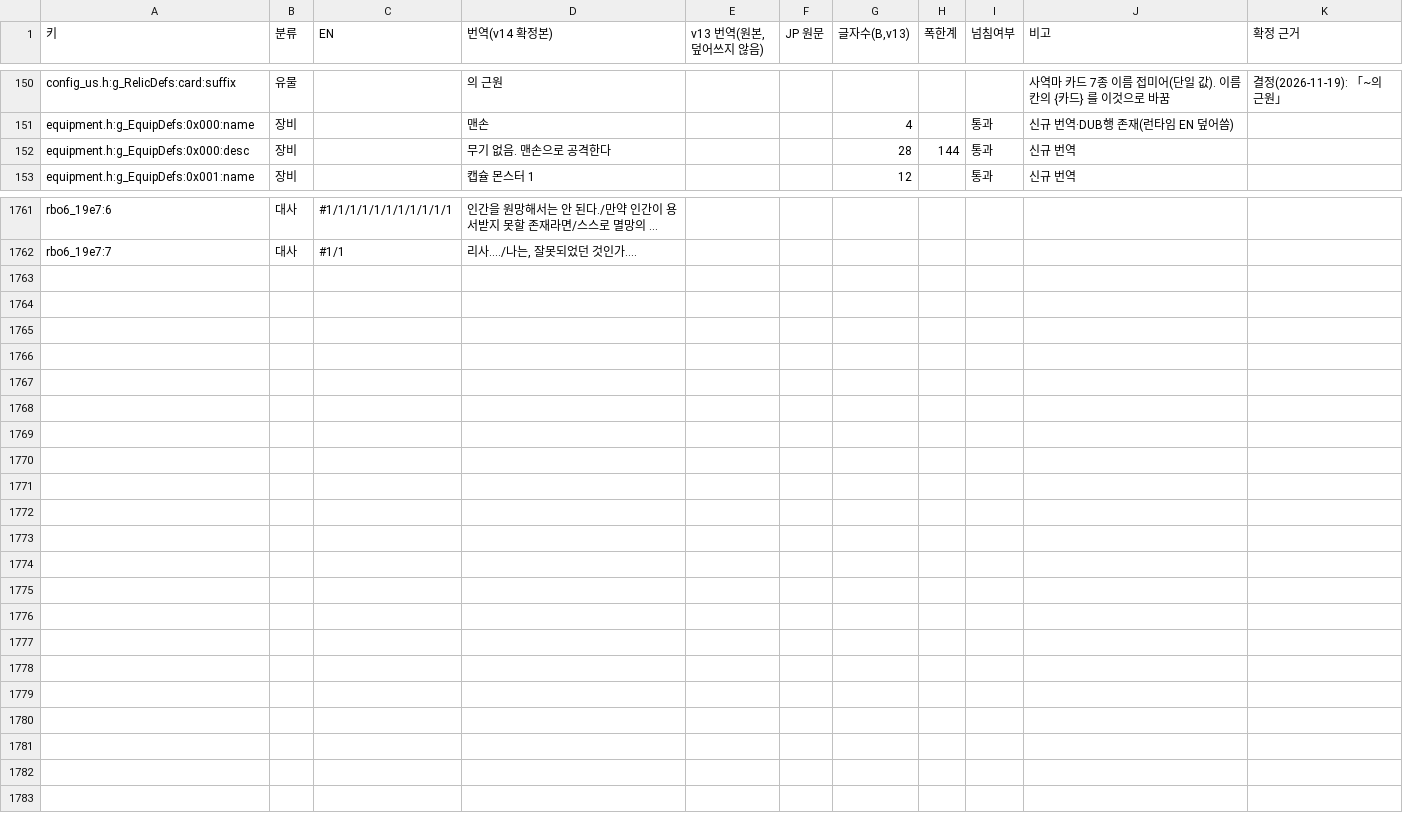
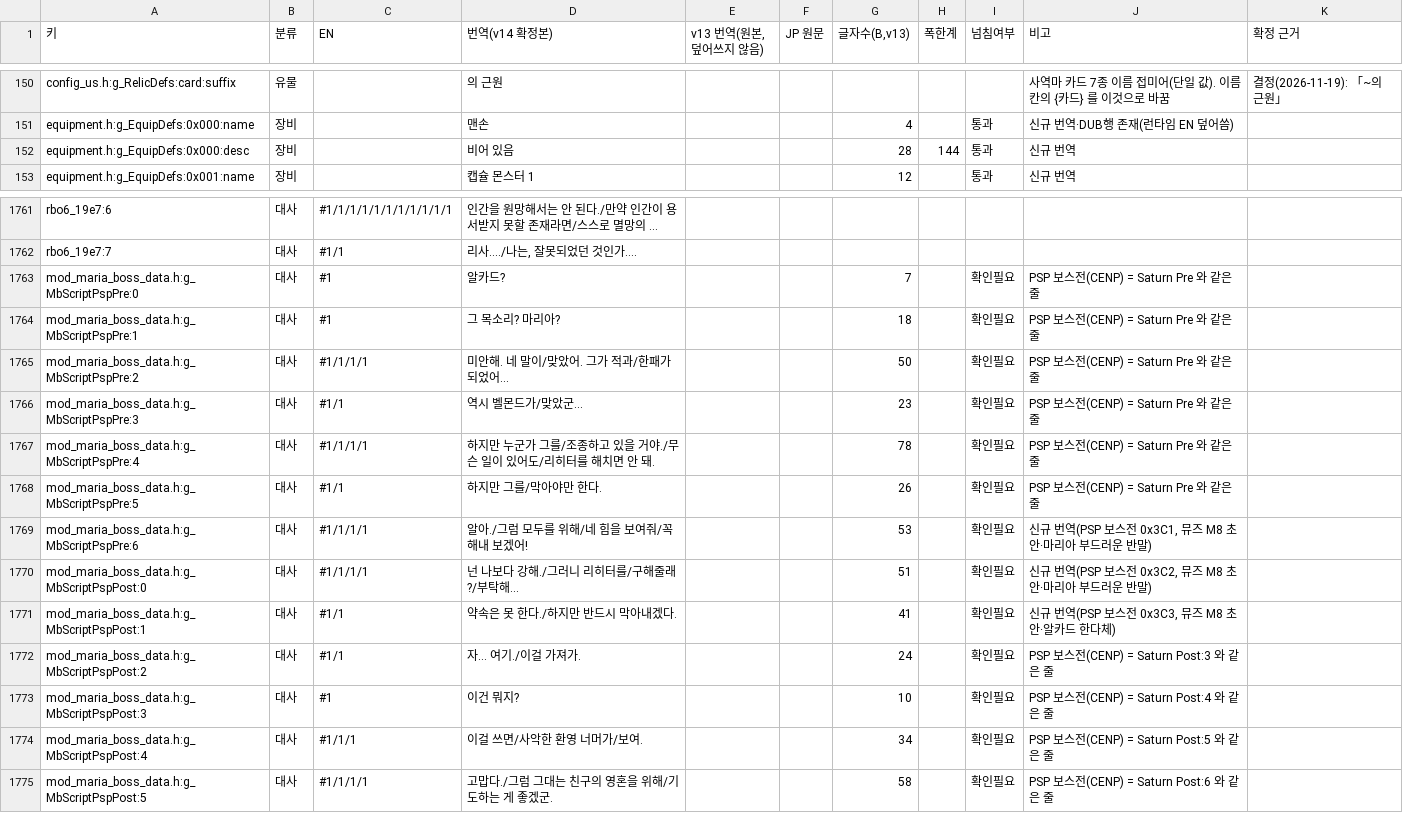
Before and after one commit to ataho99/sotn-ultimate-kr, a TSV file: ko_data/검수/번역_v14.tsv, drawn as a sheet; only a part is shown, gaps mark what is left out; long unchanged cells end in …; the diff names each change by its address in the sheet, - before the commit and + after, or states it on an @@ line.

```diff
--- a/ko_data/검수/번역_v14.tsv
+++ b/ko_data/검수/번역_v14.tsv
-D152 (번역(v14 확정본)): 무기 없음. 맨손으로 공격한다
+D152 (번역(v14 확정본)): 비어 있음
+row 1763: mod_maria_boss_data.h:g_MbScriptPspPre:0 | 대사 | #1 | 알카드? |  |  | 7 |  | 확인필요 | PSP 보스전(CENP) = Saturn Pre 와 같은 줄
+row 1764: mod_maria_boss_data.h:g_MbScriptPspPre:1 | 대사 | #1 | 그 목소리? 마리아? |  |  | 18 |  | 확인필요 | PSP 보스전(CENP) = Saturn Pre 와 같은 줄
+row 1765: mod_maria_boss_data.h:g_MbScriptPspPre:2 | 대사 | #1/1/1/1 | 미안해. 네 말이/맞았어. 그가 적과/한패가 되었어... |  |  | 50 |  | 확인필요 | PSP 보스전(CENP) = Saturn Pre 와 같은 줄
+row 1766: mod_maria_boss_data.h:g_MbScriptPspPre:3 | 대사 | #1/1 | 역시 벨몬드가/맞았군... |  |  | 23 |  | 확인필요 | PSP 보스전(CENP) = Saturn Pre 와 같은 줄
+row 1767: mod_maria_boss_data.h:g_MbScriptPspPre:4 | 대사 | #1/1/1/1 | 하지만 누군가 그를/조종하고 있을 거야./무슨 일이 있어도/리히터를 해치면 안 돼. |  |  | 78 |  | 확인필요 | PSP 보스전(CENP) = Saturn Pre 와 같은 줄
+row 1768: mod_maria_boss_data.h:g_MbScriptPspPre:5 | 대사 | #1/1 | 하지만 그를/막아야만 한다. |  |  | 26 |  | 확인필요 | PSP 보스전(CENP) = Saturn Pre 와 같은 줄
+row 1769: mod_maria_boss_data.h:g_MbScriptPspPre:6 | 대사 | #1/1/1/1 | 알아./그럼 모두를 위해/네 힘을 보여줘/꼭 해내 보겠어! |  |  | 53 |  | 확인필요 | 신규 번역(PSP 보스전 0x3C1, 뮤즈 M8 초안·마리아 부드러운 반말)
+row 1770: mod_maria_boss_data.h:g_MbScriptPspPost:0 | 대사 | #1/1/1/1 | 넌 나보다 강해./그러니 리히터를/구해줄래?/부탁해... |  |  | 51 |  | 확인필요 | 신규 번역(PSP 보스전 0x3C2, 뮤즈 M8 초안·마리아 부드러운 반말)
+row 1771: mod_maria_boss_data.h:g_MbScriptPspPost:1 | 대사 | #1/1 | 약속은 못 한다./하지만 반드시 막아내겠다. |  |  | 41 |  | 확인필요 | 신규 번역(PSP 보스전 0x3C3, 뮤즈 M8 초안·알카드 한다체)
+row 1772: mod_maria_boss_data.h:g_MbScriptPspPost:2 | 대사 | #1/1 | 자... 여기./이걸 가져가. |  |  | 24 |  | 확인필요 | PSP 보스전(CENP) = Saturn Post:3 와 같은 줄
+row 1773: mod_maria_boss_data.h:g_MbScriptPspPost:3 | 대사 | #1 | 이건 뭐지? |  |  | 10 |  | 확인필요 | PSP 보스전(CENP) = Saturn Post:4 와 같은 줄
+row 1774: mod_maria_boss_data.h:g_MbScriptPspPost:4 | 대사 | #1/1/1 | 이걸 쓰면/사악한 환영 너머가/보여. |  |  | 34 |  | 확인필요 | PSP 보스전(CENP) = Saturn Post:5 와 같은 줄
+row 1775: mod_maria_boss_data.h:g_MbScriptPspPost:5 | 대사 | #1/1/1/1 | 고맙다./그럼 그대는 친구의 영혼을 위해/기도하는 게 좋겠군. |  |  | 58 |  | 확인필요 | PSP 보스전(CENP) = Saturn Post:6 와 같은 줄
```
Also changed, not shown: ko_data/검수/번역_v14_mgalmuri12_4줄.tsv, ko_data/번역/번역_v4_장비.tsv, 4 other files.
